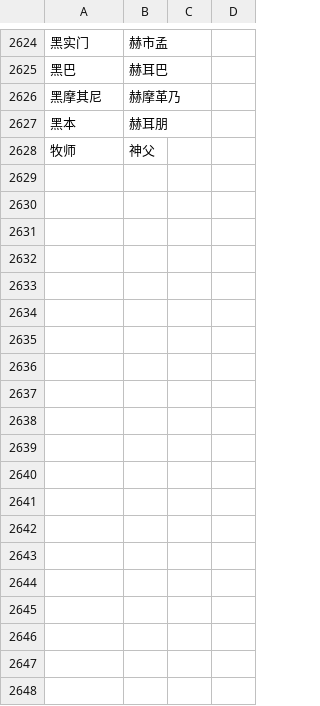
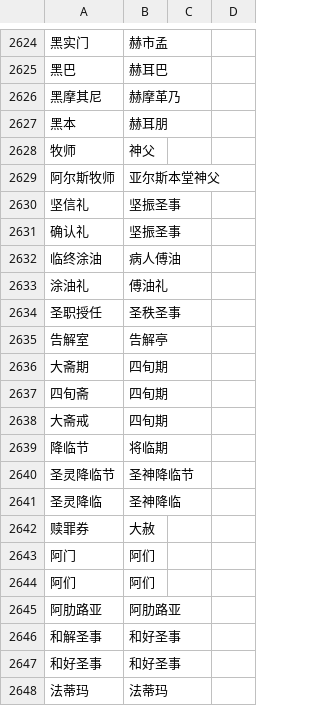
Before and after one commit to 0x696c757a696f/lumtub, a TSV file: native/lumtub_core/church_words/hans.tsv, drawn as a sheet; only a part is shown, gaps mark what is left out; the diff covers the shown part only.

```diff
--- a/native/lumtub_core/church_words/hans.tsv
+++ b/native/lumtub_core/church_words/hans.tsv
@@ -2628 +2628,21 @@
 牧师	神父		
+阿尔斯牧师	亚尔斯本堂神父		
+坚信礼	坚振圣事		
+确认礼	坚振圣事		
+临终涂油	病人傅油		
+涂油礼	傅油礼		
+圣职授任	圣秩圣事		
+告解室	告解亭		
+大斋期	四旬期		
+四旬斋	四旬期		
+大斋戒	四旬期		
+降临节	将临期		
+圣灵降临节	圣神降临节		
+圣灵降临	圣神降临		
+赎罪券	大赦		
+阿门	阿们		
+阿们	阿们		
+阿肋路亚	阿肋路亚		
+和解圣事	和好圣事		
+和好圣事	和好圣事		
+法蒂玛	法蒂玛		
```
Also changed, not shown: 50 added rows elsewhere in this file, native/lumtub_core/church_words/hant.tsv, 25 other files.
